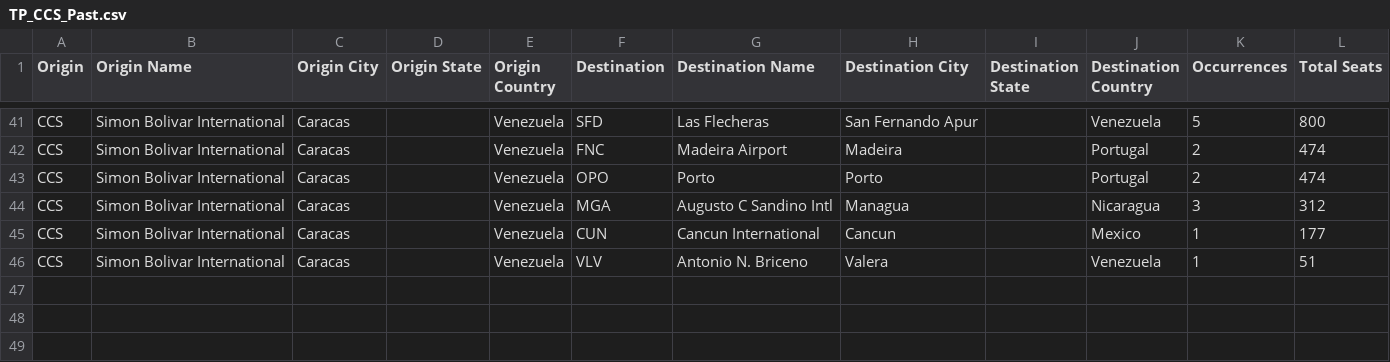
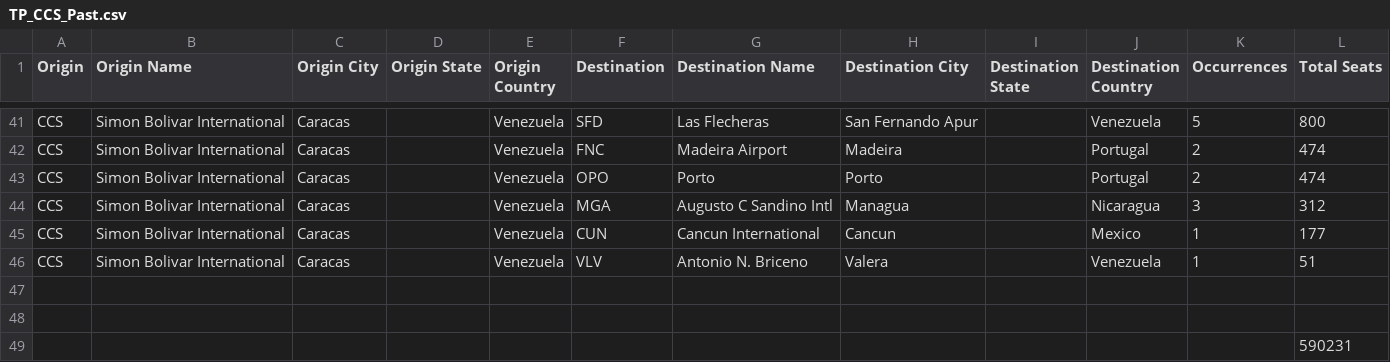
Before and after one commit to ecohealthalliance/zika-flirt-val, a CSV file: data/Raw FLIRT Output/Past/TP Past/TP_CCS_Past.csv, drawn as a sheet; only a part is shown, gaps mark what is left out; the diff names each change by its address in the sheet, - before the commit and + after, or states it on an @@ line.

```diff
--- a/data/Raw FLIRT Output/Past/TP Past/TP_CCS_Past.csv
+++ b/data/Raw FLIRT Output/Past/TP Past/TP_CCS_Past.csv
+row 47: (empty)
+row 48: (empty)
+row 49:  |  |  |  |  |  |  |  |  |  |  | 590231
```
Also changed, not shown: data/Raw FLIRT Output/Past/TP Past/TP_BOG_Past.csv, data/Raw FLIRT Output/Past/TP Past/TP_GRU_Past.csv, 1 other file.
